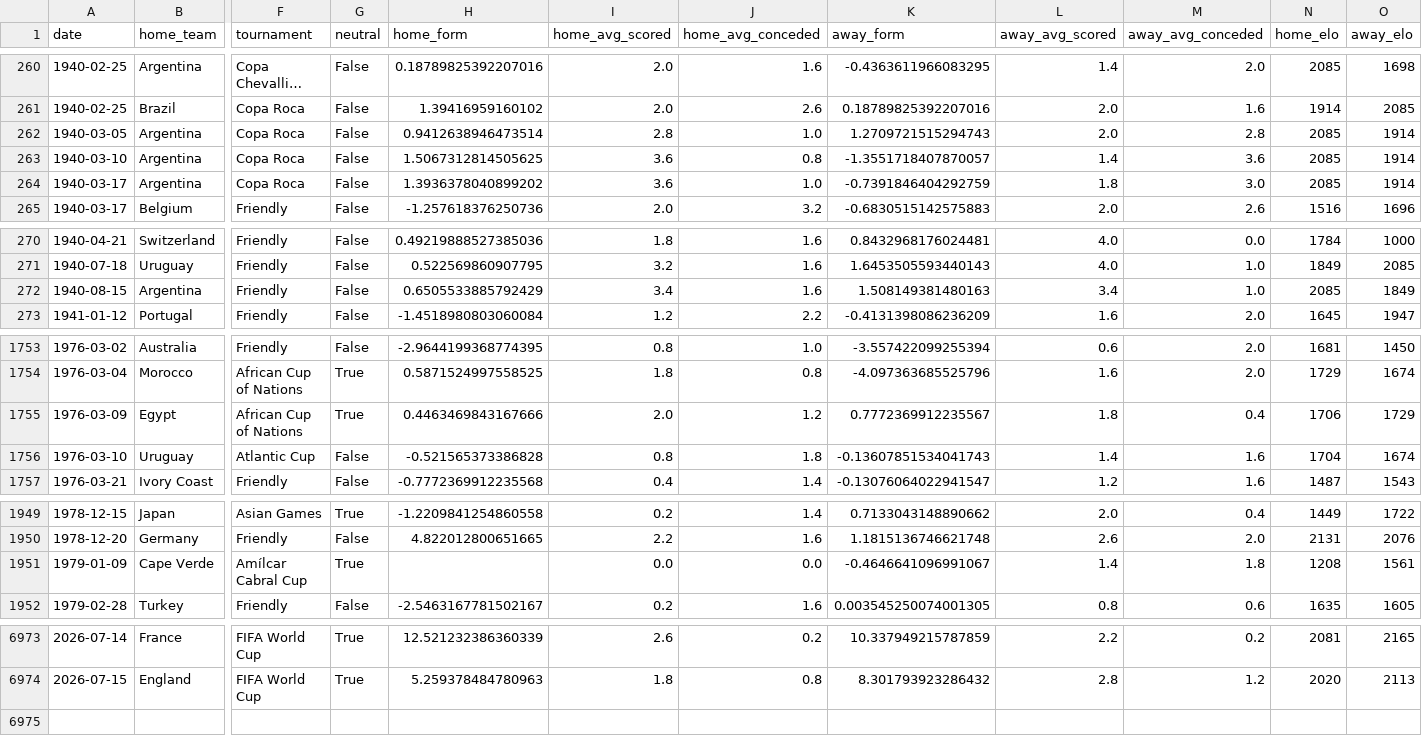
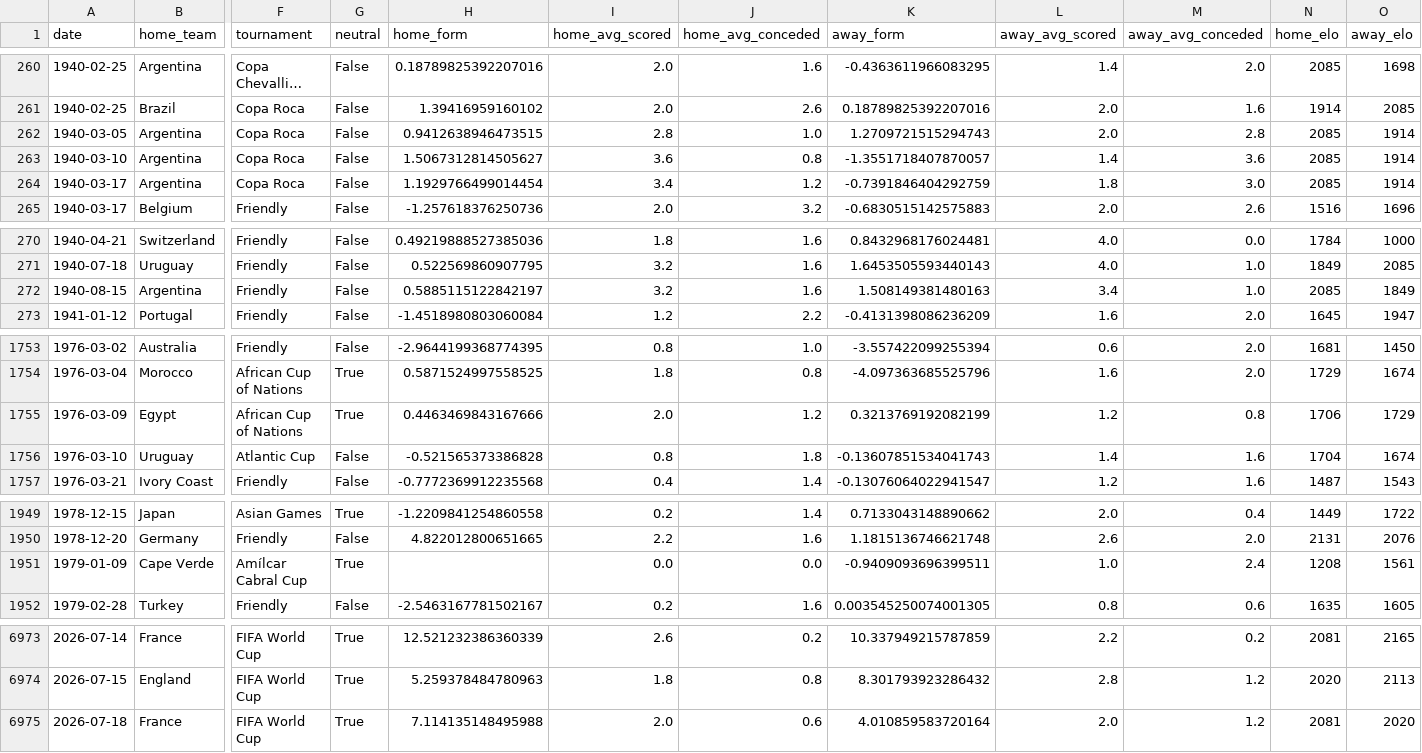
Before and after one commit to kawtareg/worldcup2026, a CSV file: data/processed/features.csv, drawn as a sheet; only a part is shown, gaps mark what is left out; long unchanged cells end in …; rows hold the shown columns only; the diff covers the shown part only; the diff names each change by its address in the sheet, - before the commit and + after, or states it on an @@ line.

```diff
--- a/data/processed/features.csv
+++ b/data/processed/features.csv
-H262 (home_form): 0.9412638946473514
+H262 (home_form): 0.9412638946473515
-H263 (home_form): 1.5067312814505625
+H263 (home_form): 1.5067312814505627
-H264 (home_form): 1.3936378040899202
+H264 (home_form): 1.1929766499014454
-I264 (home_avg_scored): 3.6
+I264 (home_avg_scored): 3.4
-J264 (home_avg_conceded): 1.0
+J264 (home_avg_conceded): 1.2
-H272 (home_form): 0.6505533885792429
+H272 (home_form): 0.5885115122842197
-I272 (home_avg_scored): 3.4
+I272 (home_avg_scored): 3.2
-K1755 (away_form): 0.7772369912235567
+K1755 (away_form): 0.3213769192082199
-L1755 (away_avg_scored): 1.8
+L1755 (away_avg_scored): 1.2
-M1755 (away_avg_conceded): 0.4
+M1755 (away_avg_conceded): 0.8
-K1951 (away_form): -0.4646641096991067
+K1951 (away_form): -0.9409093696399511
-L1951 (away_avg_scored): 1.4
+L1951 (away_avg_scored): 1.0
-M1951 (away_avg_conceded): 1.8
+M1951 (away_avg_conceded): 2.4
+row 6975: 2026-07-18 | France | FIFA World Cup | True | 7.114135148495988 | 2.0 | 0.6 | 4.010859583720164 | 2.0 | 1.2 | 2081 | 2020
```
Also changed, not shown: 1 edited cell elsewhere in this file, 1 other file.
